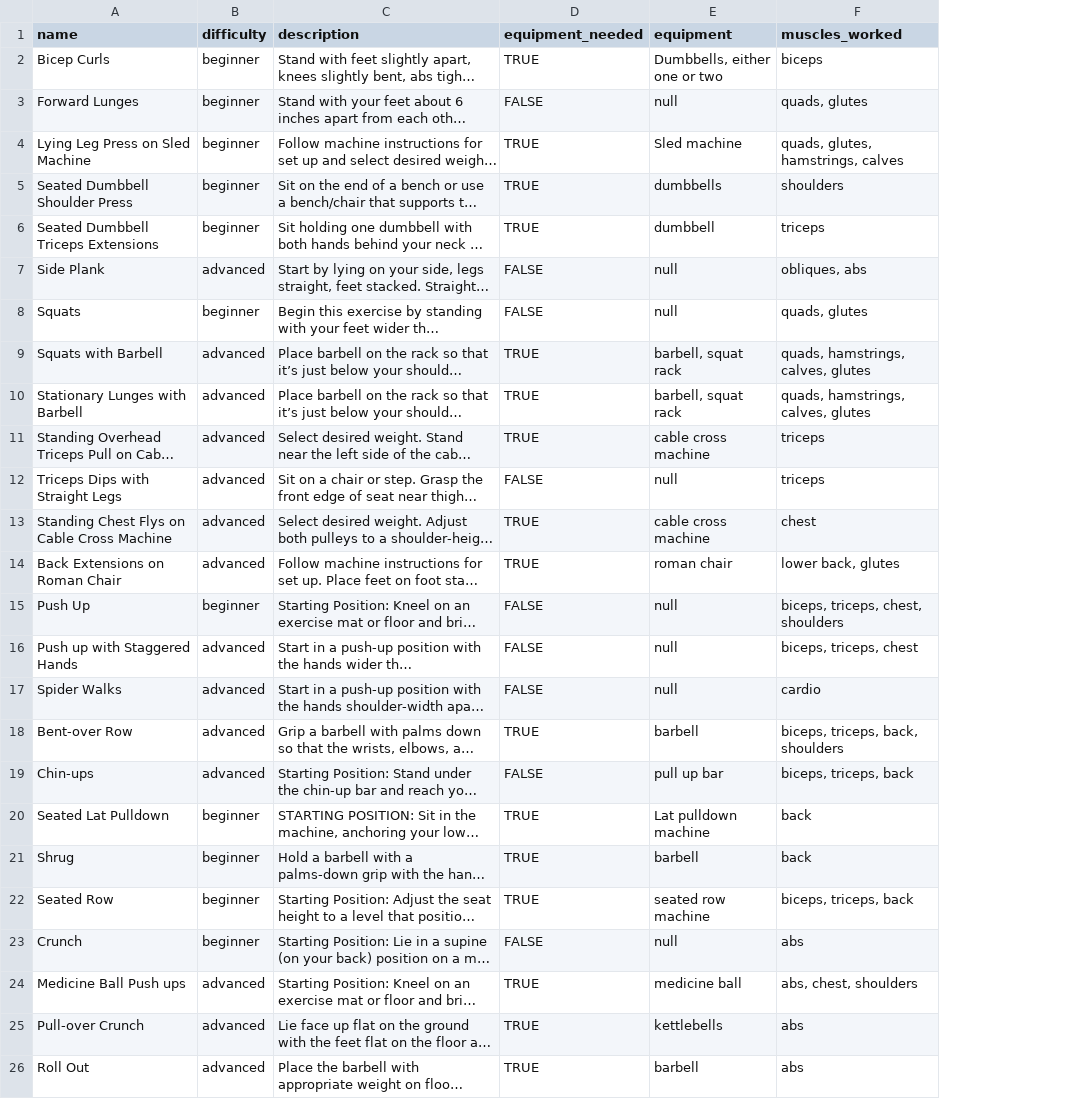
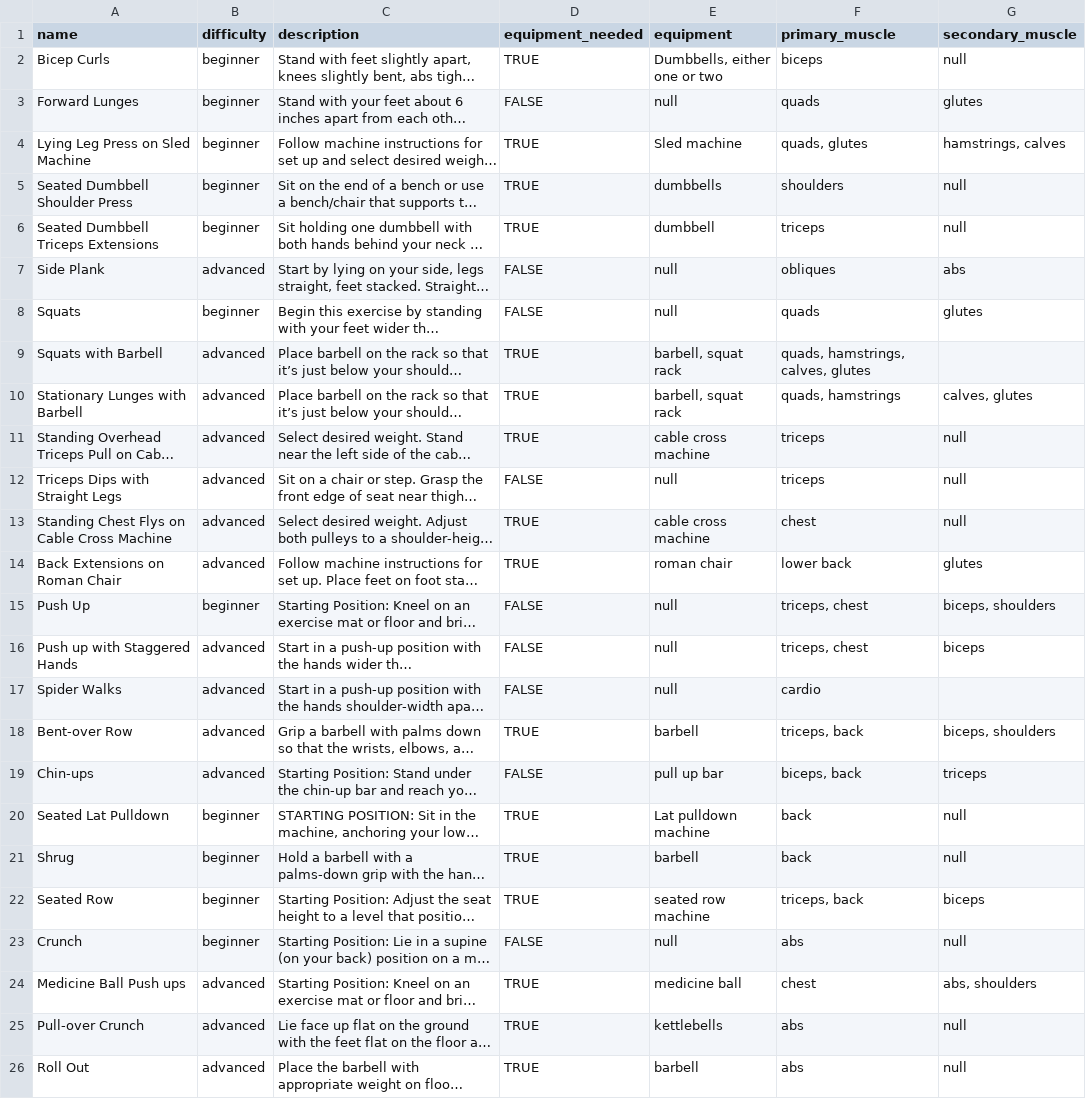
Before and after one commit to varune123/info2602Project, a CSV file: App/exercises.csv, drawn as a sheet; only a part is shown; long unchanged cells end in …; the diff covers the shown part only; the diff names each change by its address in the sheet, - before the commit and + after, or states it on an @@ line.

Commit message:
Add files via upload

```diff
--- a/App/exercises.csv
+++ b/App/exercises.csv
+column G (secondary_muscle), rows 2-26: null | glutes | hamstrings, calves | null | null | abs | glutes |  | calves, glutes | null | null | null | glutes | biceps, shoulders | biceps |  | biceps, shoulders | triceps | null | null | biceps | null | abs, shoulders | null | null
-F1: muscles_worked
+F1: primary_muscle
-F3 (primary_muscle): quads, glutes
+F3 (primary_muscle): quads
-F4 (primary_muscle): quads, glutes, hamstrings, calves
+F4 (primary_muscle): quads, glutes
-F7 (primary_muscle): obliques, abs
+F7 (primary_muscle): obliques
-F8 (primary_muscle): quads, glutes
+F8 (primary_muscle): quads
-F10 (primary_muscle): quads, hamstrings, calves, glutes
+F10 (primary_muscle): quads, hamstrings
-F14 (primary_muscle): lower back, glutes
+F14 (primary_muscle): lower back
-F15 (primary_muscle): biceps, triceps, chest, shoulders
+F15 (primary_muscle): triceps, chest
-F16 (primary_muscle): biceps, triceps, chest
+F16 (primary_muscle): triceps, chest
-F18 (primary_muscle): biceps, triceps, back, shoulders
+F18 (primary_muscle): triceps, back
-F19 (primary_muscle): biceps, triceps, back
+F19 (primary_muscle): biceps, back
-F22 (primary_muscle): biceps, triceps, back
+F22 (primary_muscle): triceps, back
-F24 (primary_muscle): abs, chest, shoulders
+F24 (primary_muscle): chest
```
Also changed, not shown: 6 edited cells elsewhere in this file.
